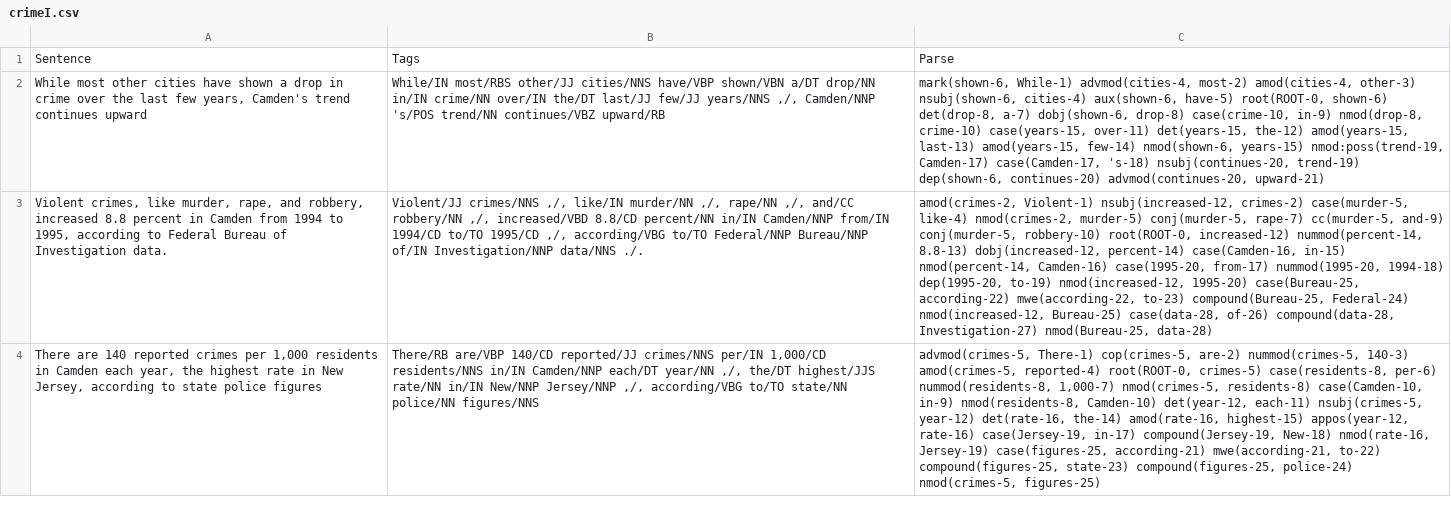
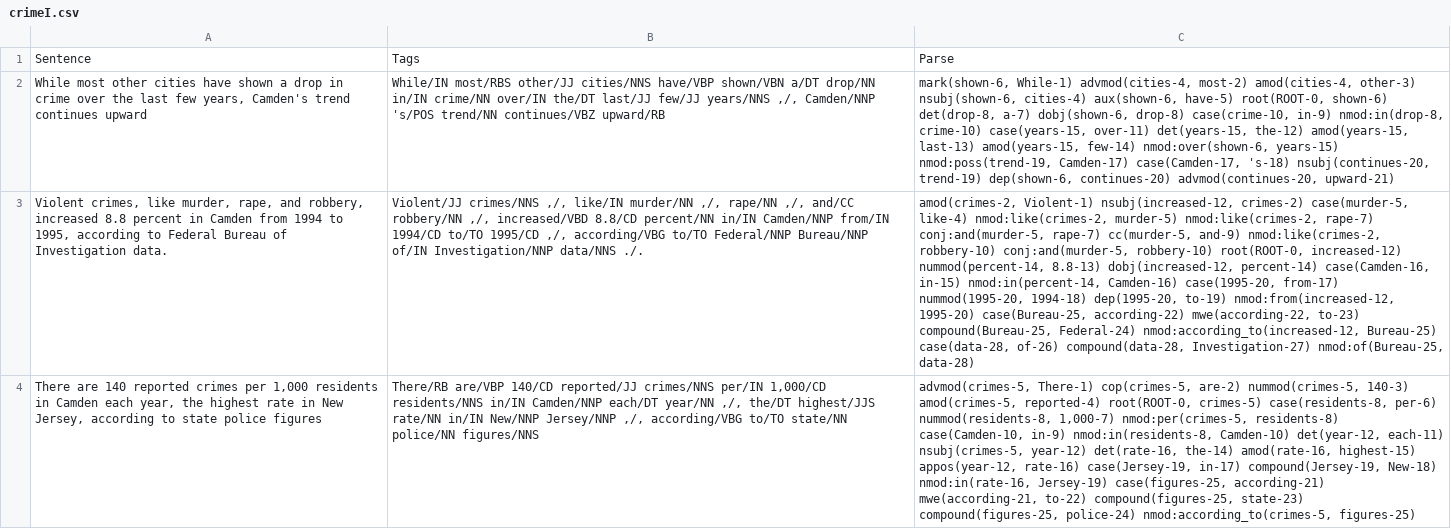
Before and after one commit to QuantitativeSemanticsLab/abstractnouns, a CSV file: countability/crimeI.csv, drawn as a sheet; only a part is shown; the diff covers the shown part only; the diff names each change by its address in the sheet, - before the commit and + after, or states it on an @@ line.

Commit message:
handled non-subject cases for nouns

```diff
--- a/countability/crimeI.csv
+++ b/countability/crimeI.csv
-C2: …case(crime-10, in-9) nmod(drop-8, crime-10) case(years-15, over-11) det(years-15, the-12) amod(years-15, last-13) amod(years-15, few-14) nmod(shown-6, years-15) nmod:poss(trend-19,…
+C2: …case(crime-10, in-9) nmod:in(drop-8, crime-10) case(years-15, over-11) det(years-15, the-12) amod(years-15, last-13) amod(years-15, few-14) nmod:over(shown-6, years-15) nmod:poss(trend-19,…
-C3: …case(murder-5, like-4) nmod(crimes-2, murder-5) conj(murder-5, rape-7) cc(murder-5, and-9) conj(murder-5, robbery-10) root(ROOT-0, increased-12) nummod(percent-14, 8.8-13) dobj(increased-12, percent-14) case(Camden-16, in-15) nmod(percent-14, Camden-16) case(1995-20, from-17) nummod(1995-20, 1994-18) dep(1995-20, to-19) nmod(increased-12, 1995-20) case(Bureau-25, according-22) mwe(according-22, to-23) compound(Bureau-25, Federal-24) nmod(increased-12, Bureau-25) case(data-28, of-26) compound(data-28, Investigation-27) nmod(Bureau-25, data-28)
+C3: …case(murder-5, like-4) nmod:like(crimes-2, murder-5) nmod:like(crimes-2, rape-7) conj:and(murder-5, rape-7) cc(murder-5, and-9) nmod:like(crimes-2, robbery-10) conj:and(murder-5, robbery-10) root(ROOT-0, increased-12) nummod(percent-14, 8.8-13) dobj(increased-12, percent-14) case(Camden-16, in-15) nmod:in(percent-14, Camden-16) case(1995-20, from-17) nummod(1995-20, 1994-18) dep(1995-20, to-19) nmod:from(increased-12, 1995-20) case(Bureau-25, according-22) mwe(according-22, to-23) compound(Bureau-25, Federal-24) nmod:according_to(increased-12, Bureau-25) case(data-28, of-26) compound(data-28, Investigation-27) nmod:of(Bureau-25, data-28)
-C4: …nummod(residents-8, 1,000-7) nmod(crimes-5, residents-8) case(Camden-10, in-9) nmod(residents-8, Camden-10) det(year-12, each-11) nsubj(crimes-5, year-12) det(rate-16, the-14) amod(rate-16, highest-15) appos(year-12, rate-16) case(Jersey-19, in-17) compound(Jersey-19, New-18) nmod(rate-16, Jersey-19) case(figures-25, according-21) mwe(according-21, to-22) compound(figures-25, state-23) compound(figures-25, police-24) nmod(crimes-5, figures-25)
+C4: …nummod(residents-8, 1,000-7) nmod:per(crimes-5, residents-8) case(Camden-10, in-9) nmod:in(residents-8, Camden-10) det(year-12, each-11) nsubj(crimes-5, year-12) det(rate-16, the-14) amod(rate-16, highest-15) appos(year-12, rate-16) case(Jersey-19, in-17) compound(Jersey-19, New-18) nmod:in(rate-16, Jersey-19) case(figures-25, according-21) mwe(according-21, to-22) compound(figures-25, state-23) compound(figures-25, police-24) nmod:according_to(crimes-5, figures-25)
```
Also changed, not shown: 1 added row and 4 edited cells elsewhere in this file, countability/testSentencesO.csv, 3 other files.
